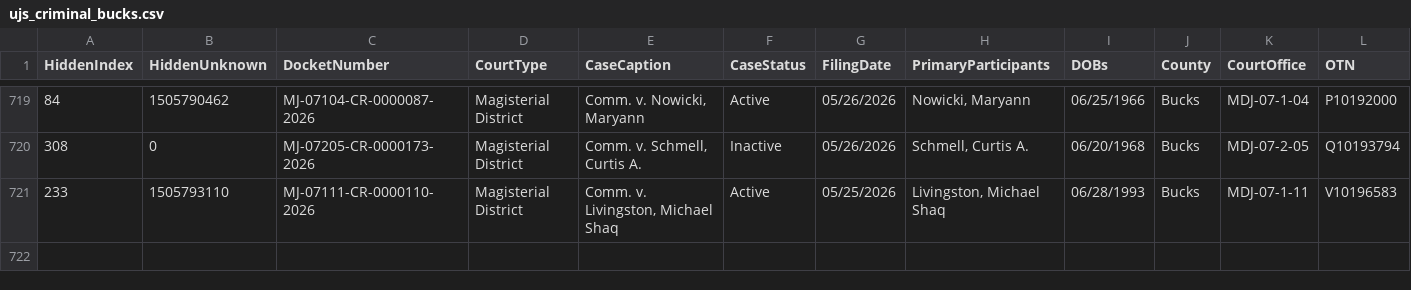
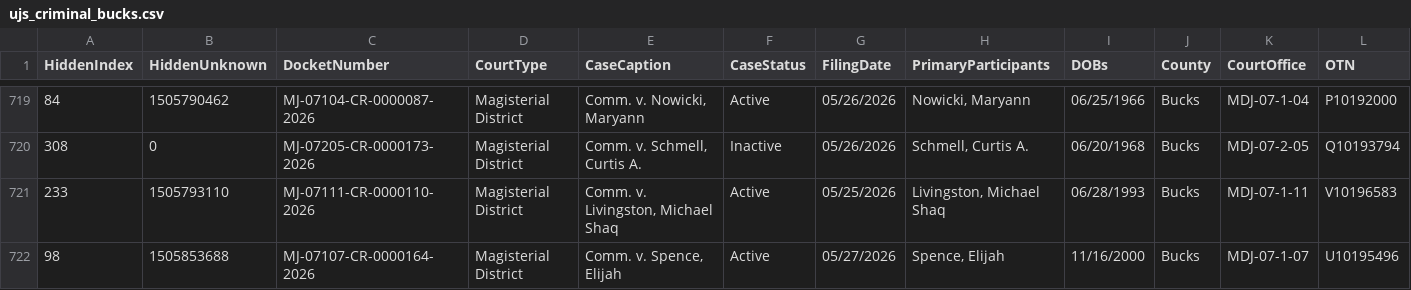
Before and after one commit to CUlleryUSATRepos/BucksCriminalUJSScrapeRepo, a CSV file: docs/data/ujs_criminal_bucks.csv, drawn as a sheet; only a part is shown, gaps mark what is left out; rows hold the shown columns only; the diff names each change by its address in the sheet, - before the commit and + after, or states it on an @@ line.

Commit message:
Daily UJS data update

```diff
--- a/docs/data/ujs_criminal_bucks.csv
+++ b/docs/data/ujs_criminal_bucks.csv
+row 722: 98 | 1505853688 | MJ-07107-CR-0000164-2026 | Magisterial District | Comm. v. Spence, Elijah | Active | 05/27/2026 | Spence, Elijah | 11/16/2000 | Bucks | MDJ-07-1-07 | U10195496
```
Also changed, not shown: ujs_criminal_bucks.csv.
